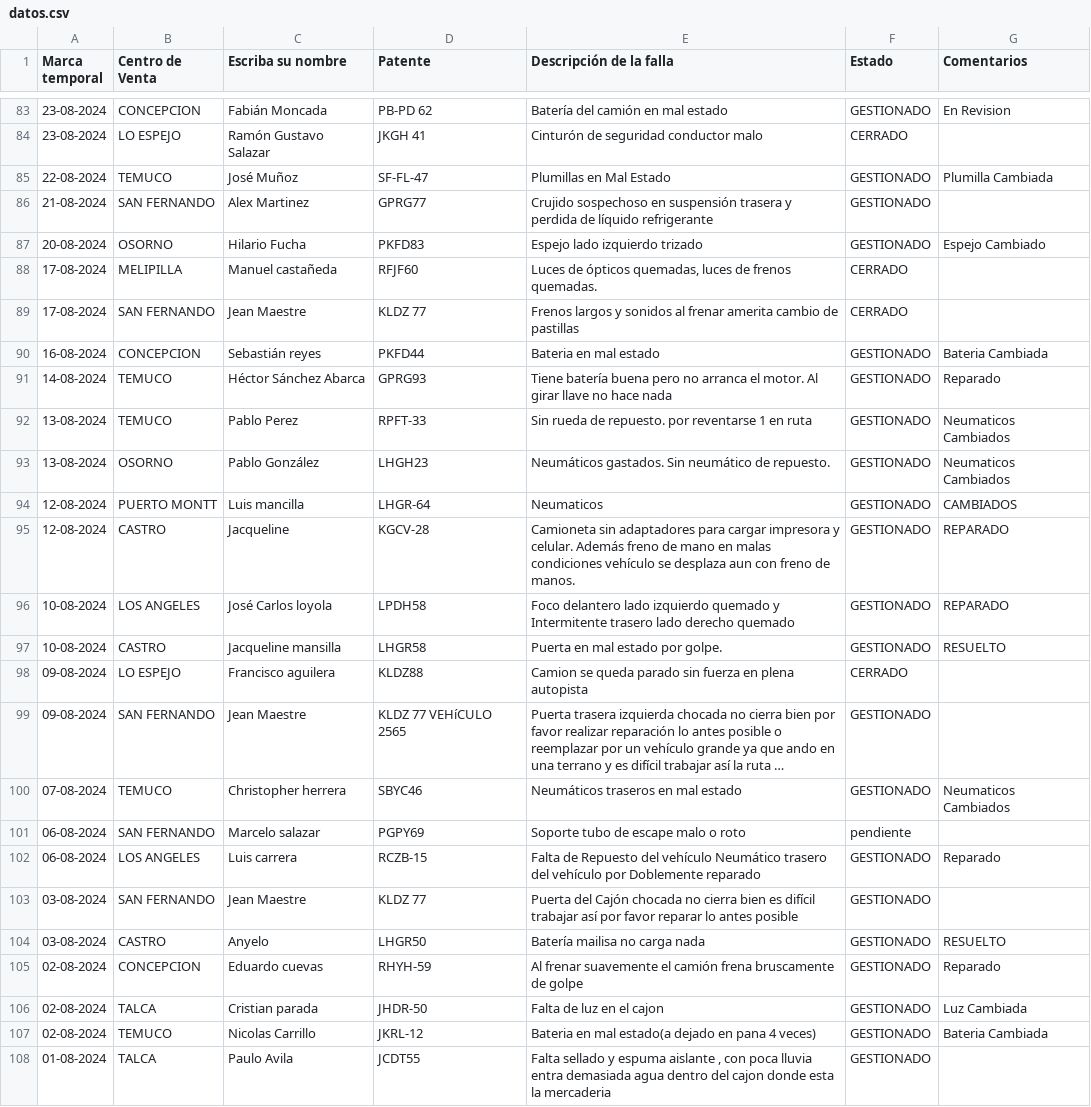
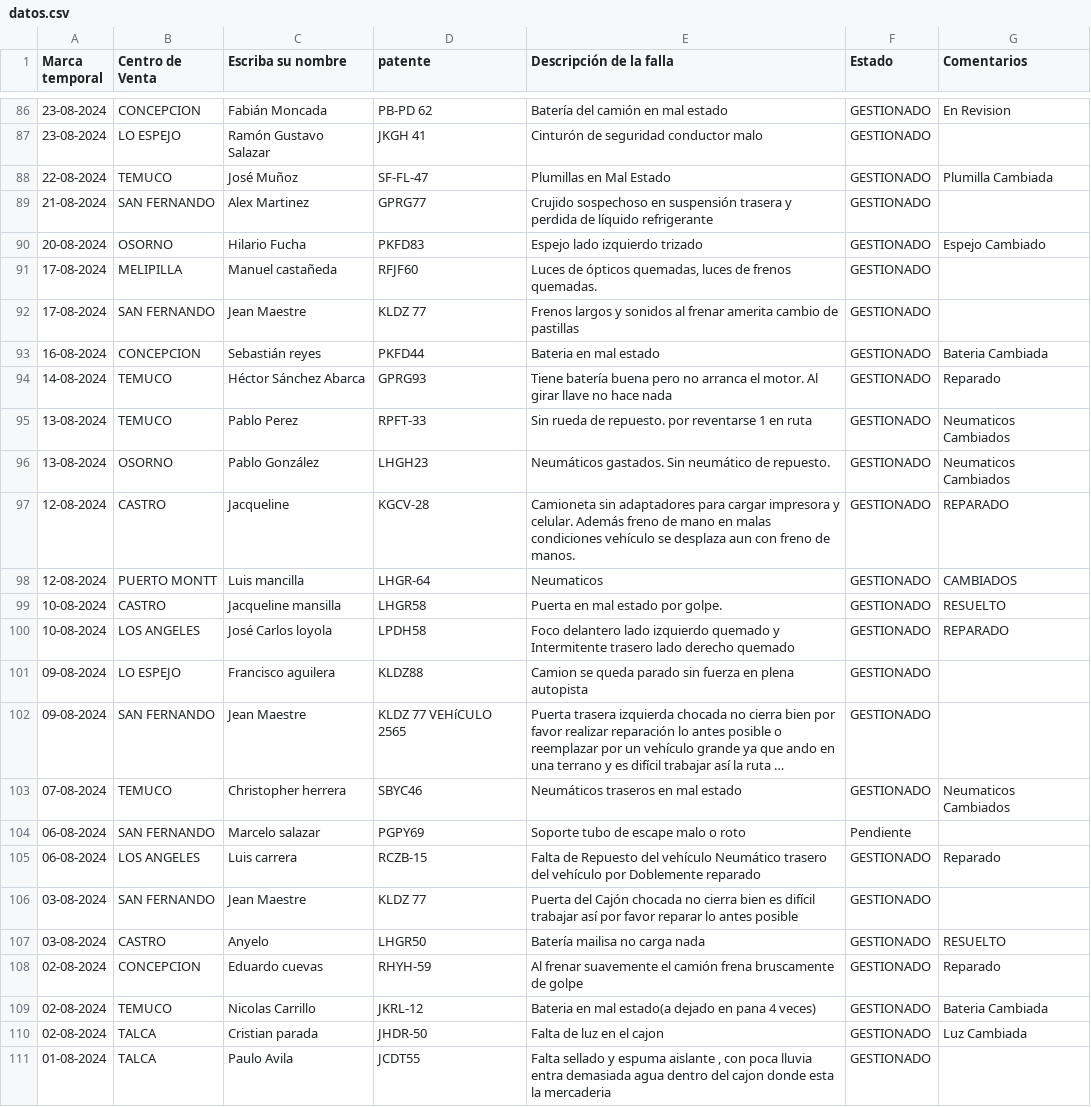
Before and after one commit to dylannn-1/SolicitudVehiculos, a CSV file: datos.csv, drawn as a sheet; only a part is shown, gaps mark what is left out; long unchanged cells end in …; addresses are those after the commit; the diff covers the shown part only; the diff names each change by its address in the sheet, - before the commit and + after, or states it on an @@ line.

```diff
--- a/datos.csv
+++ b/datos.csv
-D1: Patente
+D1: patente
-F87 (Estado): CERRADO
+F87 (Estado): GESTIONADO
-F91:F92 (Estado): CERRADO
+F91:F92 (Estado): GESTIONADO
@@ row 95 moved to row 97: 12-08-2024 @@
@@ row 97 moved to row 99: 10-08-2024 @@
-F101 (Estado): CERRADO
+F101 (Estado): GESTIONADO
-F104 (Estado): pendiente
+F104 (Estado): Pendiente
@@ row 107 moved to row 109: 02-08-2024 @@
```
Also changed, not shown: 8 added rows, 5 removed rows, 15 moved rows and 32 edited cells elsewhere in this file.
